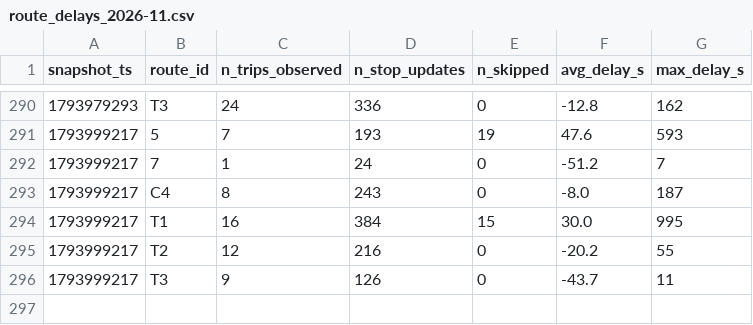
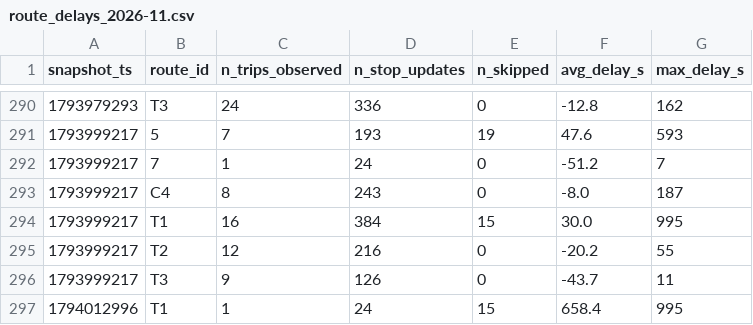
Before and after one commit to Paul72-hub/smart-mobility-lemans, a CSV file: data/history/route_delays_2026-11.csv, drawn as a sheet; only a part is shown, gaps mark what is left out.

```diff
--- a/data/history/route_delays_2026-11.csv
+++ b/data/history/route_delays_2026-11.csv
@@ -296 +296,2 @@ snapshot_ts,route_id,n_trips_observed,n_stop_updates,n_skipped,avg_delay_s,max_d
 1793999217,T3,9,126,0,-43.7,11
+1794012996,T1,1,24,15,658.4,995
```
Also changed, not shown: 1 other file.
